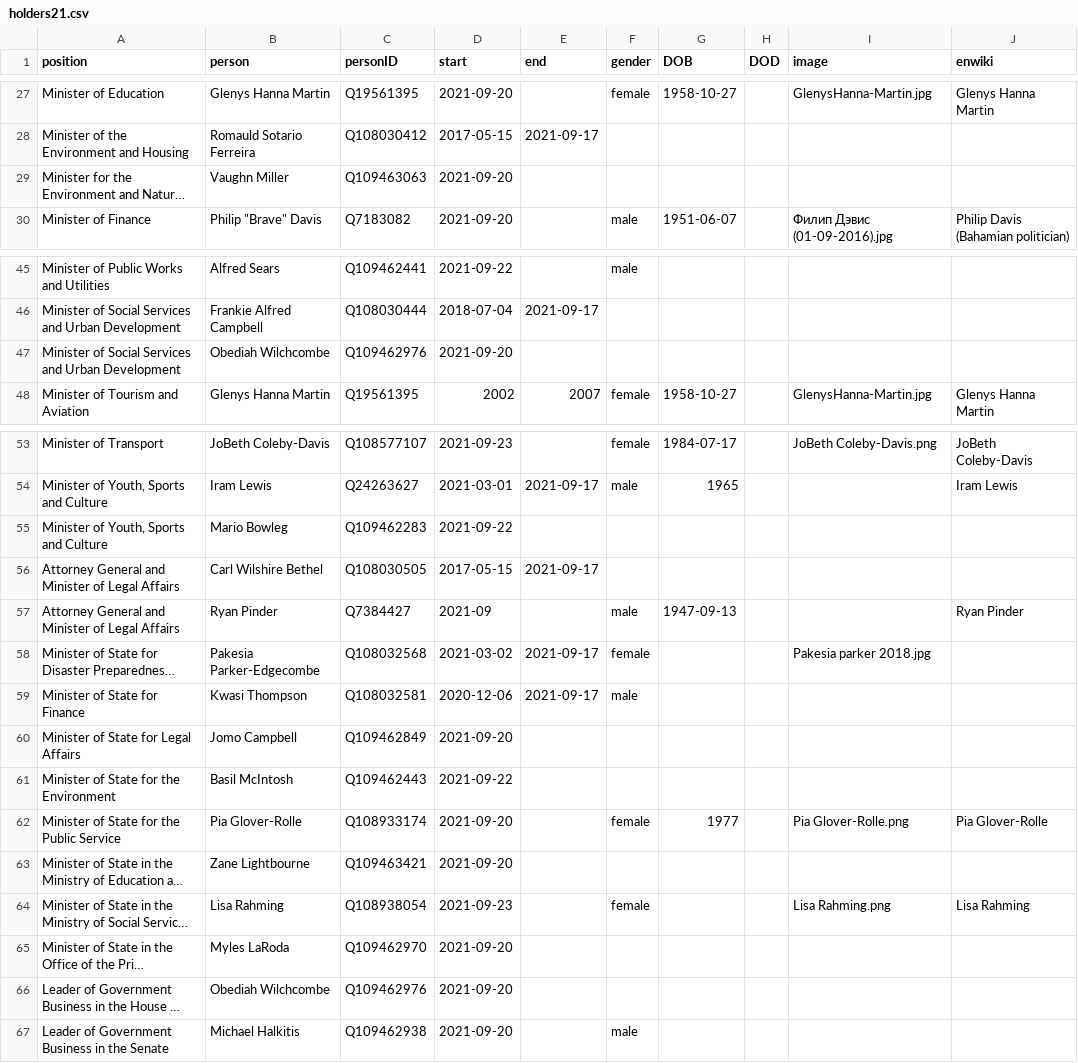
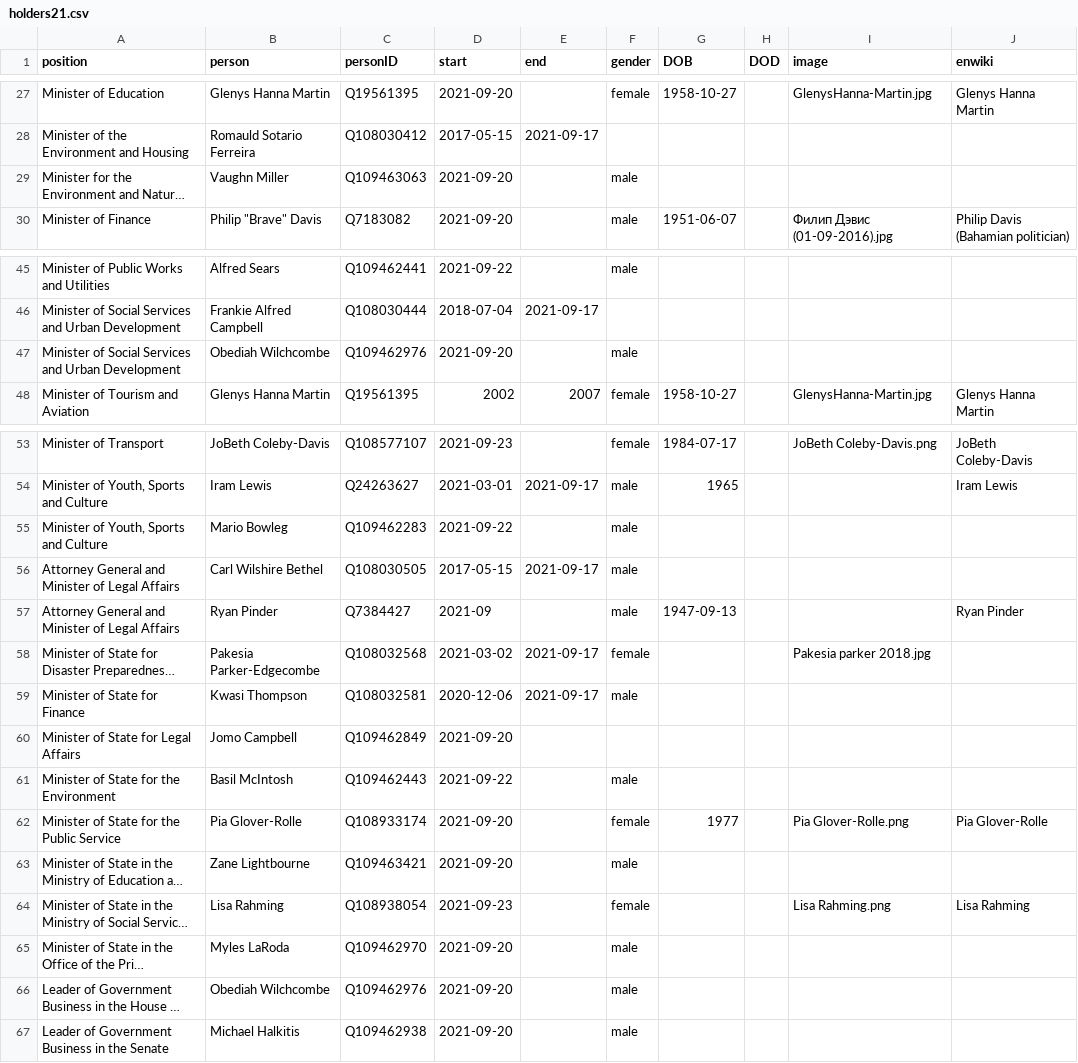
Before and after one commit to every-politician-scrapers/bahamas-cabinet, a CSV file: html/holders21.csv, drawn as a sheet; only a part is shown, gaps mark what is left out; long unchanged cells end in …; the diff names each change by its address in the sheet, - before the commit and + after, or states it on an @@ line.

```diff
--- a/html/holders21.csv
+++ b/html/holders21.csv
-F29 (gender): (empty)
+F29 (gender): male
-F47 (gender): (empty)
+F47 (gender): male
-F55:F56 (gender): (empty)
+F55:F56 (gender): male
-F61 (gender): (empty)
+F61 (gender): male
-F63 (gender): (empty)
+F63 (gender): male
-F65:F66 (gender): (empty)
+F65:F66 (gender): male
```
Also changed, not shown: html/current.csv.
